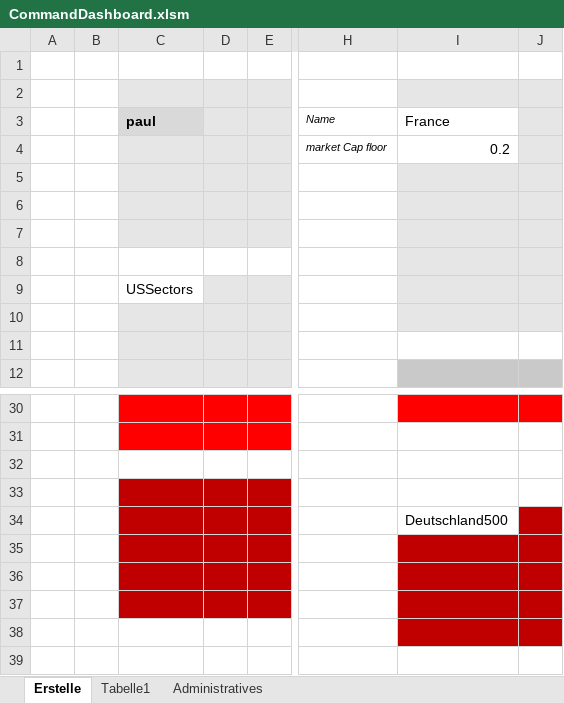
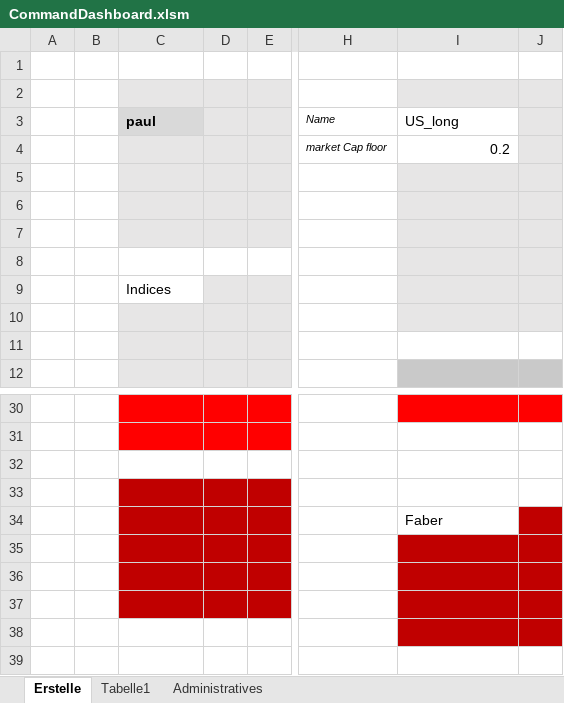
Before and after one commit to lotharm/ClenowAdmin, an Excel workbook: CommandDashboard.xlsm, sheet Erstelle, drawn as a sheet; only a part is shown, gaps mark what is left out; values as stored, in another font and other column widths than the file's, no borders; charts and pictures not drawn; the diff names each change by its address in the sheet, - before the commit and + after, or states it on an @@ line.

```diff
--- a/CommandDashboard.xlsm (sheet Erstelle)
+++ b/CommandDashboard.xlsm (sheet Erstelle)
-I3: France
+I3: US_long
-C9: USSectors
+C9: Indices
-I34: Deutschland500
+I34: Faber
```
Also changed, not shown: sheet Administratives, charts or pictures.
